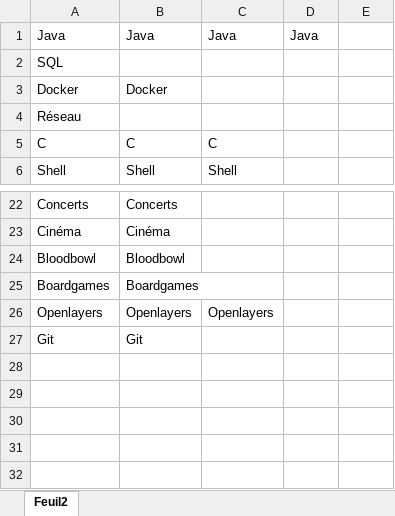
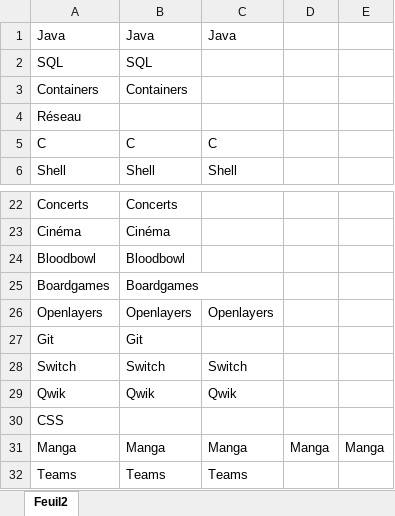
Before and after one commit to cfrezier/save-the-world-octonauts, an Excel workbook: slides/nuage.xlsx, sheet Feuil2, drawn as a sheet; only a part is shown, gaps mark what is left out; values as stored, in another font and other column widths than the file's, no borders; removed rows and columns are numbered as before the commit, all else as after; the diff names each change by its address in the sheet, - before the commit and + after, or states it on an @@ line.

Commit message:
feat(nuage): update nuage

```diff
--- a/slides/nuage.xlsx (sheet Feuil2)
+++ b/slides/nuage.xlsx (sheet Feuil2)
-D1: Java
+D1: (empty)
-B2: (empty)
+B2: SQL
-row 3: Docker | Docker
+row 3: Containers | Containers
+row 28: Switch | Switch | Switch
+row 29: Qwik | Qwik | Qwik
+row 30: CSS
+row 31: Manga | Manga | Manga | Manga | Manga
+row 32: Teams | Teams | Teams
```
Also changed, not shown: 1 other file.
